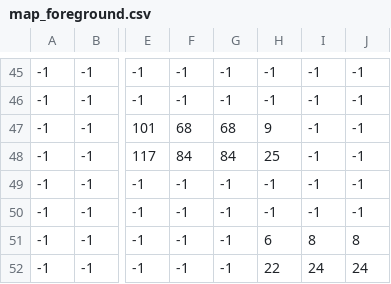
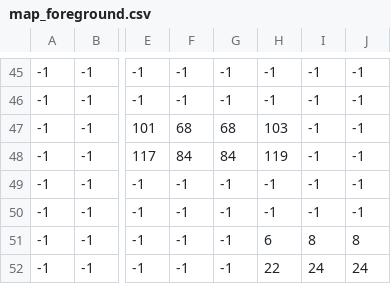
Before and after one commit to paked/basin, a CSV file: assets/lvl/map_foreground.csv, drawn as a sheet; only a part is shown, gaps mark what is left out; the diff names each change by its address in the sheet, - before the commit and + after, or states it on an @@ line.

```diff
--- a/assets/lvl/map_foreground.csv
+++ b/assets/lvl/map_foreground.csv
-H47: 9
+H47: 103
-H48: 25
+H48: 119
```
Also changed, not shown: assets/lvl/map_background.csv, 11 other files.
